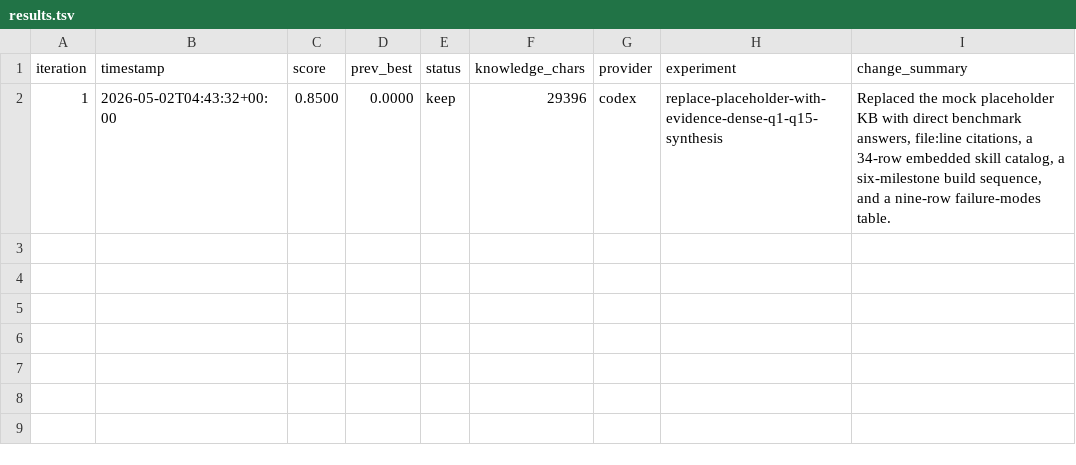
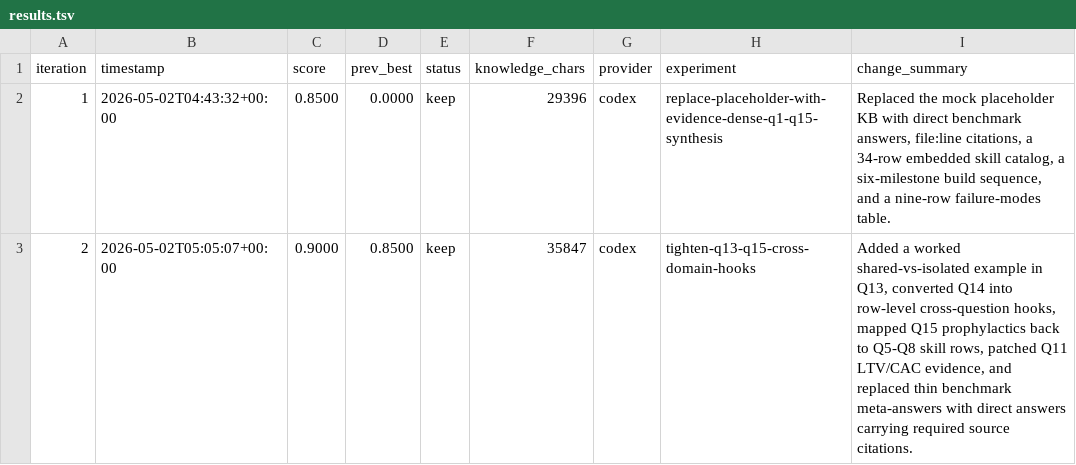
Before and after one commit to stone16/auto-research, a TSV file: runs/growth-engine-from-scratch/results.tsv, drawn as a sheet; the diff names each change by its address in the sheet, - before the commit and + after, or states it on an @@ line.

Commit message:
autoresearch: [0002] tighten-q13-q15-cross-domain-hooks

```diff
--- a/runs/growth-engine-from-scratch/results.tsv
+++ b/runs/growth-engine-from-scratch/results.tsv
+row 3: 2 | 2026-05-02T05:05:07+00:00 | 0.9000 | 0.8500 | keep | 35847 | codex | tighten-q13-q15-cross-domain-hooks | Added a worked shared-vs-isolated example in Q13, converted Q14 into row-level cross-question hooks, mapped Q15 prophylactics back to Q5-Q8 skill rows, patched Q11 LTV/CAC evidence, and replaced thin benchmark meta-answers with direct answers carrying required source citations.
```
Also changed, not shown: 2 other files.
